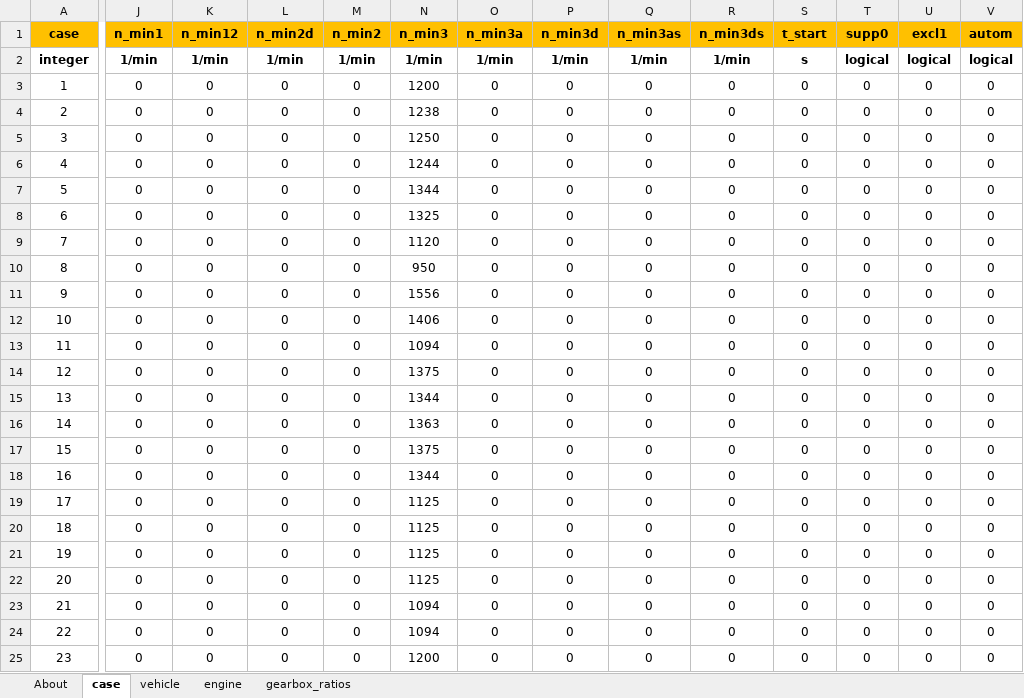
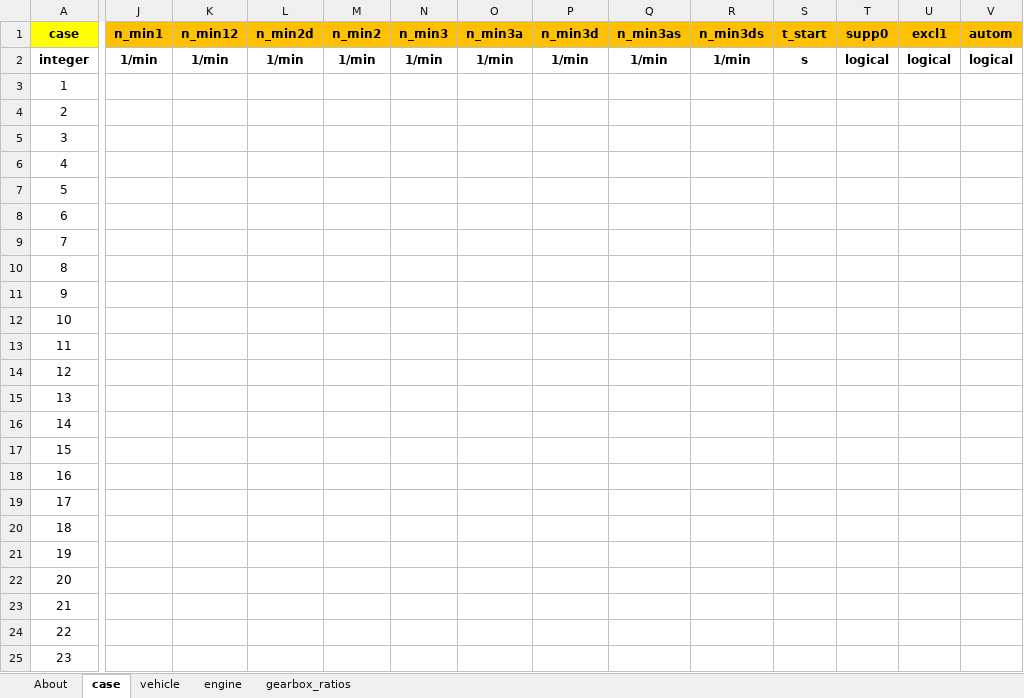
Before and after one commit to JRCSTU/gearshift_calculation_tool, an Excel workbook: gearshift/demos/gs_input_demo.xlsx, sheet case, drawn as a sheet; only a part is shown, gaps mark what is left out; values as stored, in another font and other column widths than the file's, no borders; charts and pictures not drawn; the diff covers the shown part only; the diff names each change by its address in the sheet, - before the commit and + after, or states it on an @@ line.

```diff
--- a/gearshift/demos/gs_input_demo.xlsx (sheet case)
+++ b/gearshift/demos/gs_input_demo.xlsx (sheet case)
-A1 fill: #FFC000
+A1 fill: #FFFF00
-J3:J25 (n_min1): 0
+J3:J25 (n_min1): (empty)
-K3:K25 (n_min12): 0
+K3:K25 (n_min12): (empty)
-L3:L25 (n_min2d): 0
+L3:L25 (n_min2d): (empty)
-M3:M25 (n_min2): 0
+M3:M25 (n_min2): (empty)
-N3 (n_min3): 1200
+N3 (n_min3): (empty)
-O3:O25 (n_min3a): 0
+O3:O25 (n_min3a): (empty)
-P3:P25 (n_min3d): 0
+P3:P25 (n_min3d): (empty)
-Q3:Q25 (n_min3as): 0
+Q3:Q25 (n_min3as): (empty)
-R3:R25 (n_min3ds): 0
+R3:R25 (n_min3ds): (empty)
-S3:S25 (t_start): 0
+S3:S25 (t_start): (empty)
-T3:T25 (supp0): 0
+T3:T25 (supp0): (empty)
-U3:U25 (excl1): 0
+U3:U25 (excl1): (empty)
-V3:V25 (autom): 0
+V3:V25 (autom): (empty)
-N4 (n_min3): 1238
+N4 (n_min3): (empty)
-N5 (n_min3): 1250
+N5 (n_min3): (empty)
-N6 (n_min3): 1244
+N6 (n_min3): (empty)
-N7 (n_min3): 1344
+N7 (n_min3): (empty)
-N8 (n_min3): 1325
+N8 (n_min3): (empty)
-N9 (n_min3): 1120
+N9 (n_min3): (empty)
-N10 (n_min3): 950
+N10 (n_min3): (empty)
-N11 (n_min3): 1556
+N11 (n_min3): (empty)
-N12 (n_min3): 1406
+N12 (n_min3): (empty)
-N13 (n_min3): 1094
+N13 (n_min3): (empty)
-N14 (n_min3): 1375
+N14 (n_min3): (empty)
-N15 (n_min3): 1344
+N15 (n_min3): (empty)
-N16 (n_min3): 1363
+N16 (n_min3): (empty)
-N17 (n_min3): 1375
+N17 (n_min3): (empty)
-N18 (n_min3): 1344
+N18 (n_min3): (empty)
-N19:N22 (n_min3): 1125
+N19:N22 (n_min3): (empty)
-N23:N24 (n_min3): 1094
+N23:N24 (n_min3): (empty)
-N25 (n_min3): 1200
+N25 (n_min3): (empty)
```
Also changed, not shown: 364 edited cells and cell formats elsewhere in this sheet, sheet vehicle, sheet About, charts or pictures.
